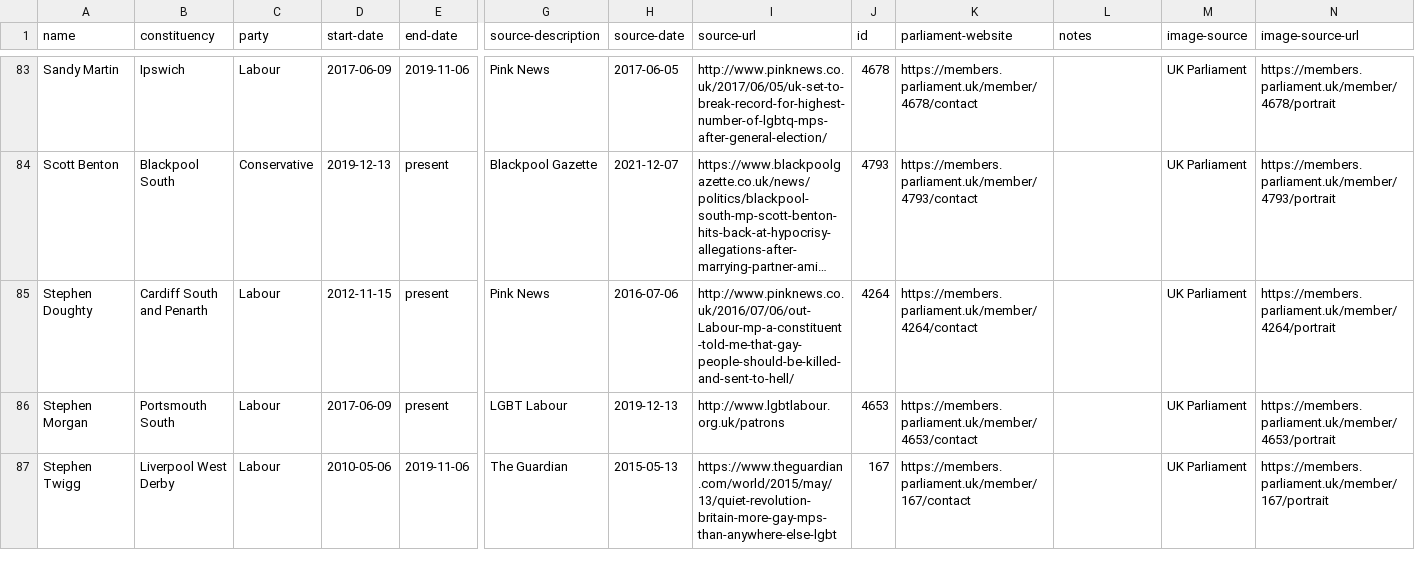
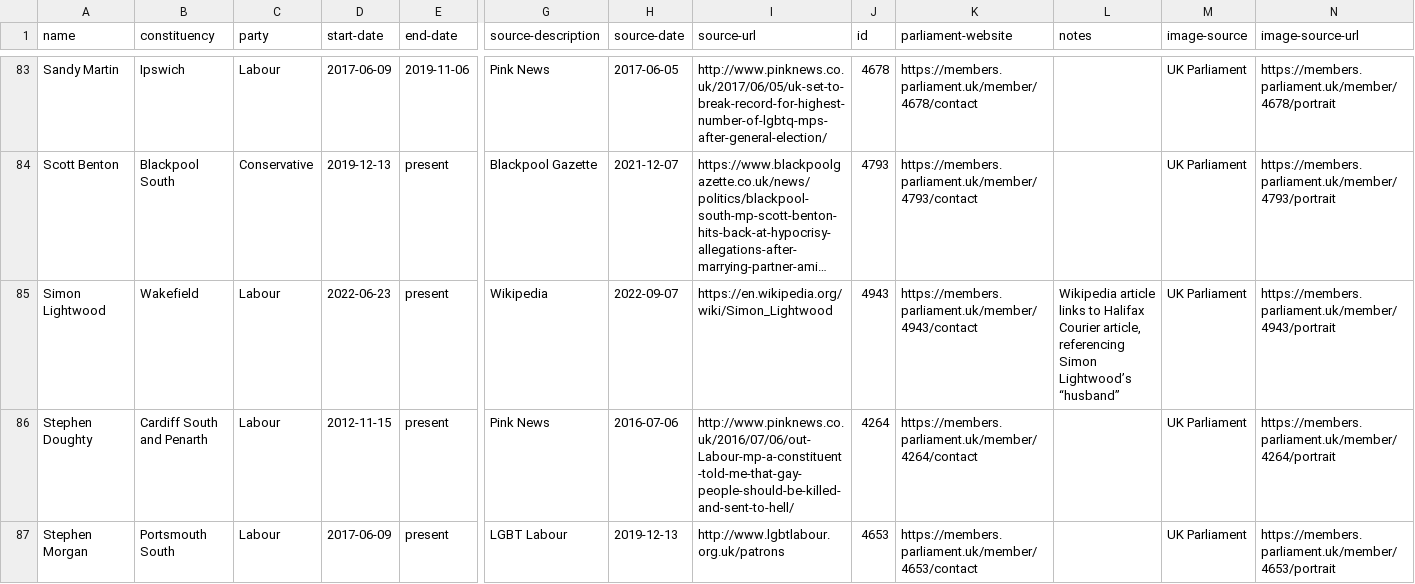
Before and after one commit to johnpeart/lgbt-mp, a CSV file: _data/members.csv, drawn as a sheet; only a part is shown, gaps mark what is left out; the shorter side is filled out with more unchanged rows; long unchanged cells end in …; rows hold the shown columns only; the diff names each change by its address in the sheet, - before the commit and + after, or states it on an @@ line.

Commit message:
Add ‘Simon Lightwood MP’ Dataset was updated to include Simon Lightwood (Labour, Wakefield).

```diff
--- a/_data/members.csv
+++ b/_data/members.csv
+row 85: Simon Lightwood | Wakefield | Labour | 2022-06-23 | present | Wikipedia | 2022-09-07 | https://en.wikipedia.org/wiki/Simon_Lightwood | 4943 | https://members.parliament.uk/member/4943/contact | Wikipedia article links to Halifax Courier article, referencing Simon Lightwood’s “husband” | UK Parliament | https://members.parliament.uk/member/4943/portrait
```
Also changed, not shown: 2 other files.
